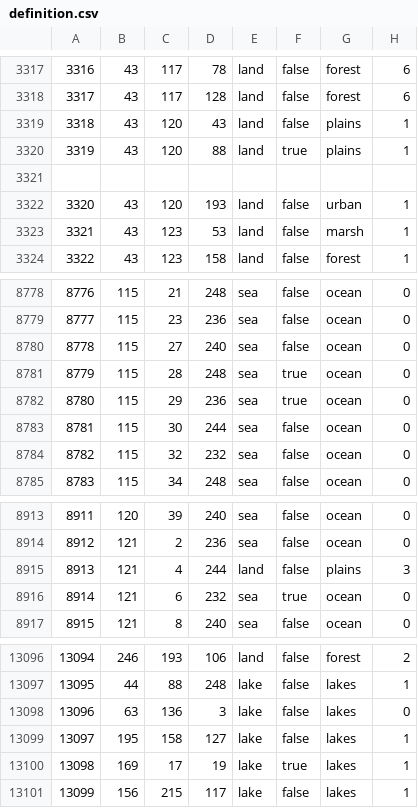
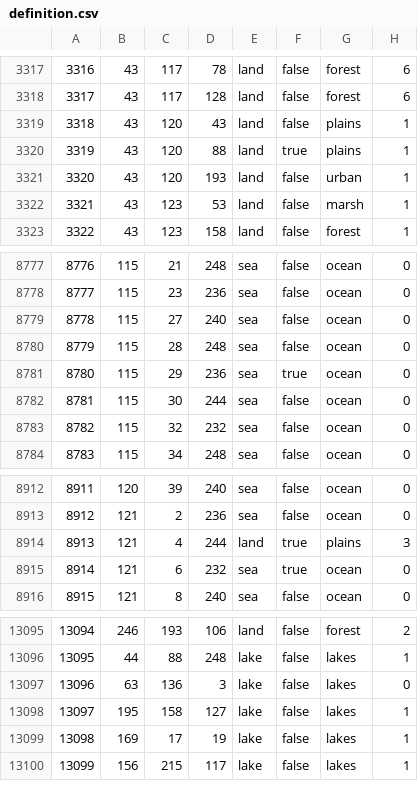
Before and after one commit to CinnamonGamer/EOTW, a CSV file: map/definition.csv, drawn as a sheet; only a part is shown, gaps mark what is left out; the diff covers the shown part only.

```diff
--- a/map/definition.csv
+++ b/map/definition.csv
@@ -3320,3 +3320,2 @@
 3319;43;120;88;land;true;plains;1
-
 3320;43;120;193;land;false;urban;1
@@ -8780,3 +8779,3 @@
 8778;115;27;240;sea;false;ocean;0
-8779;115;28;248;sea;true;ocean;0
+8779;115;28;248;sea;false;ocean;0
 8780;115;29;236;sea;true;ocean;0
@@ -8914,3 +8913,3 @@
 8912;121;2;236;sea;false;ocean;0
-8913;121;4;244;land;false;plains;3
+8913;121;4;244;land;true;plains;3
 8914;121;6;232;sea;true;ocean;0
@@ -13099,3 +13098,3 @@
 13097;195;158;127;lake;false;lakes;1
-13098;169;17;19;lake;true;lakes;1
+13098;169;17;19;lake;false;lakes;1
 13099;156;215;117;lake;false;lakes;1
```
Also changed, not shown: 15 added rows and 6 edited cells elsewhere in this file, 24 other files.
